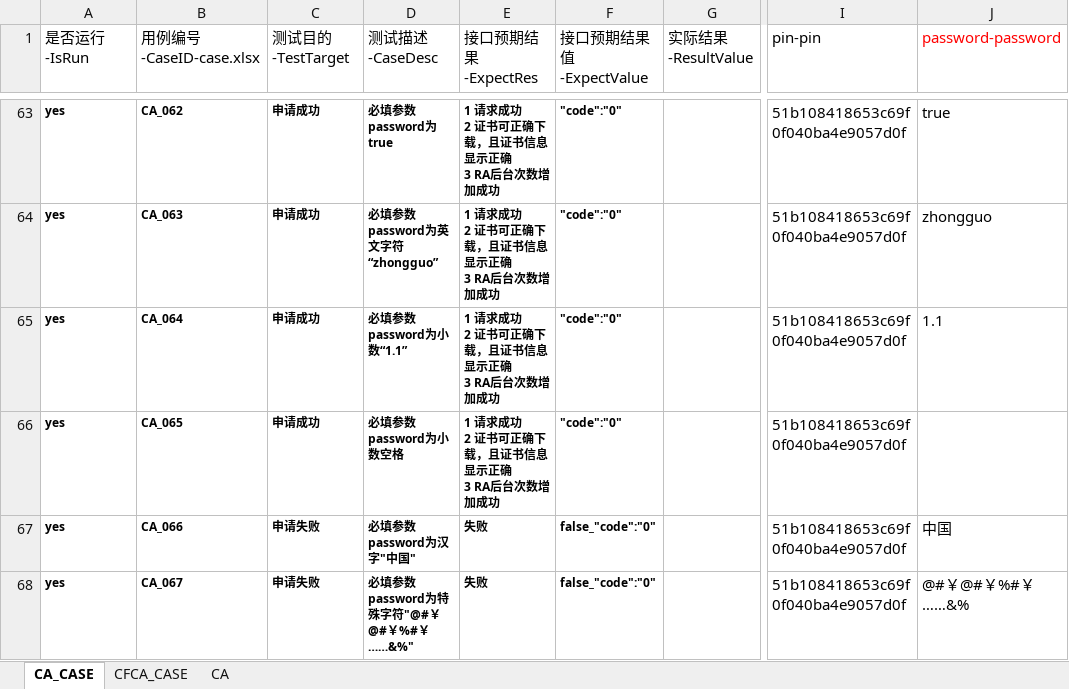
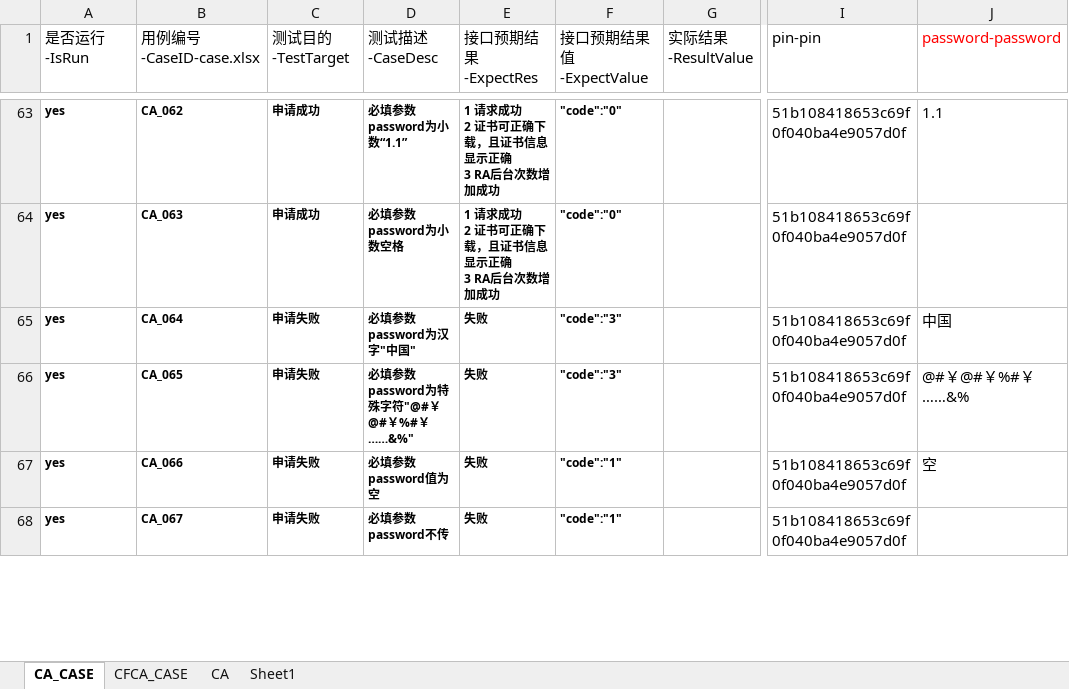
Before and after one commit to shadongdong2019/AutoTest, an Excel workbook: ra/src/main/java/com/tsa/ra/casefile/ra_case.xlsx, sheet CA_CASE, drawn as a sheet; only a part is shown, gaps mark what is left out; values as stored, in another font and other column widths than the file's, no borders; ↵ is a line break in a cell; the diff covers the shown part only; the diff names each change by its address in the sheet, - before the commit and + after, or states it on an @@ line.

```diff
--- a/ra/src/main/java/com/tsa/ra/casefile/ra_case.xlsx (sheet CA_CASE)
+++ b/ra/src/main/java/com/tsa/ra/casefile/ra_case.xlsx (sheet CA_CASE)
+sheet tab: Sheet1
-D63 (测试描述-CaseDesc): 必填参数password为true
+D63 (测试描述-CaseDesc): 必填参数password为小数“1.1”
-J63 (password-password): true
+J63 (password-password): 1.1
-D64 (测试描述-CaseDesc): 必填参数password为英文字符“zhongguo”
+D64 (测试描述-CaseDesc): 必填参数password为小数空格
-J64 (password-password): zhongguo
+J64 (password-password): (empty)
-C65:C66 (测试目的-TestTarget): 申请成功
+C65:C66 (测试目的-TestTarget): 申请失败
-D65 (测试描述-CaseDesc): 必填参数password为小数“1.1”
+D65 (测试描述-CaseDesc): 必填参数password为汉字"中国"
-E65:E66 (接口预期结果-ExpectRes): 1 请求成功 ↵ 2 证书可正确下载，且证书信息显示正确 ↵ 3 RA后台次数增加成功
+E65:E66 (接口预期结果-ExpectRes): 失败
-F65:F66 (接口预期结果值-ExpectValue): "code":"0"
+F65:F66 (接口预期结果值-ExpectValue): "code":"3"
-J65 (password-password): 1.1
+J65 (password-password): 中国
-D66 (测试描述-CaseDesc): 必填参数password为小数空格
+D66 (测试描述-CaseDesc): 必填参数password为特殊字符"@#￥@#￥%#￥……&%"
-J66 (password-password): (empty)
+J66 (password-password): @#￥@#￥%#￥……&%
-D67 (测试描述-CaseDesc): 必填参数password为汉字"中国"
+D67 (测试描述-CaseDesc): 必填参数password值为空
-F67:F68 (接口预期结果值-ExpectValue): false_"code":"0"
+F67:F68 (接口预期结果值-ExpectValue): "code":"1"
-J67 (password-password): 中国
+J67 (password-password): 空
-D68 (测试描述-CaseDesc): 必填参数password为特殊字符"@#￥@#￥%#￥……&%"
+D68 (测试描述-CaseDesc): 必填参数password不传
-J68 (password-password): @#￥@#￥%#￥……&%
+J68 (password-password): (empty)
```
Also changed, not shown: 373 edited cells and cell formats elsewhere in this sheet, sheet CFCA_CASE, sheet CA, 38 other files.
